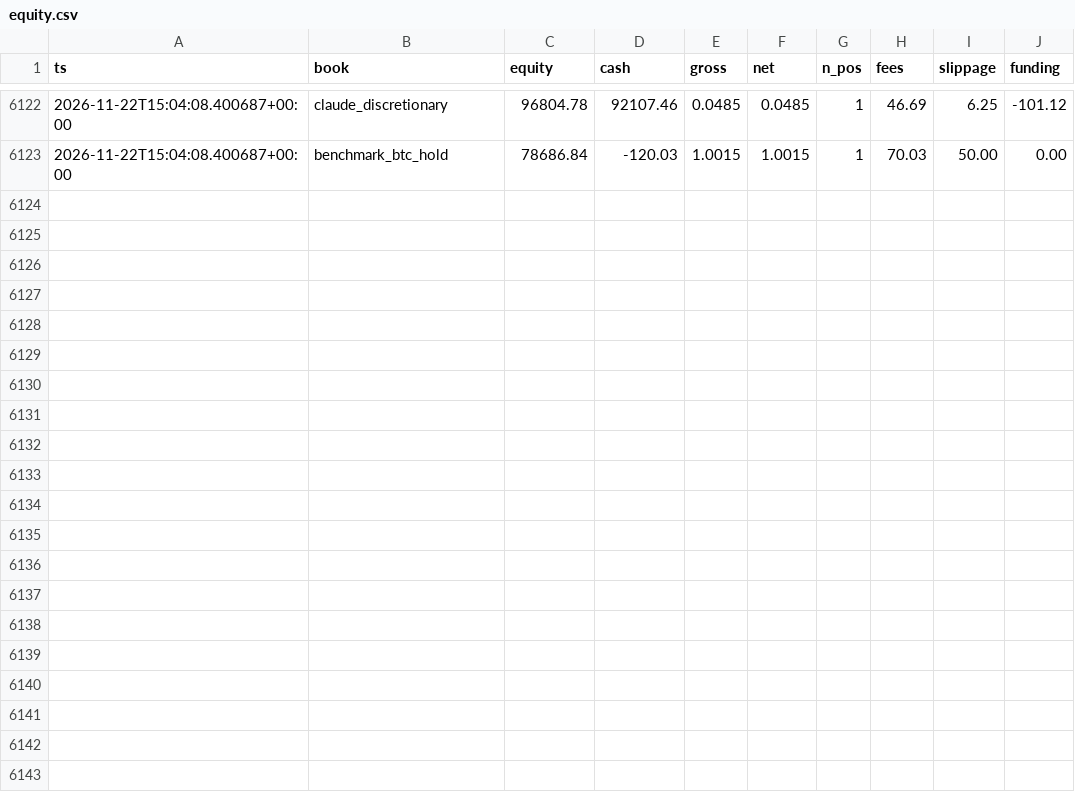
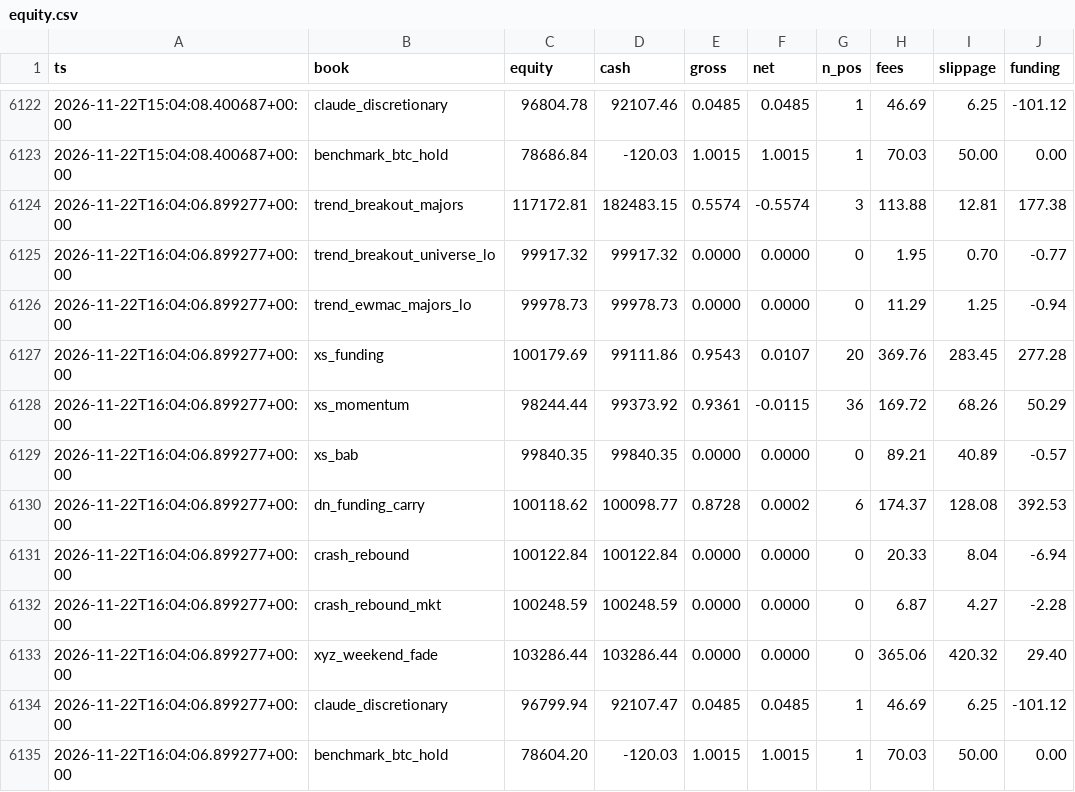
Before and after one commit to moremurariu/Project-Space-Eagle, a CSV file: paper_trading/state/equity.csv, drawn as a sheet; only a part is shown, gaps mark what is left out; the diff names each change by its address in the sheet, - before the commit and + after, or states it on an @@ line.

```diff
--- a/paper_trading/state/equity.csv
+++ b/paper_trading/state/equity.csv
+row 6124: 2026-11-22T16:04:06.899277+00:00 | trend_breakout_majors | 117172.81 | 182483.15 | 0.5574 | -0.5574 | 3 | 113.88 | 12.81 | 177.38
+row 6125: 2026-11-22T16:04:06.899277+00:00 | trend_breakout_universe_lo | 99917.32 | 99917.32 | 0.0000 | 0.0000 | 0 | 1.95 | 0.70 | -0.77
+row 6126: 2026-11-22T16:04:06.899277+00:00 | trend_ewmac_majors_lo | 99978.73 | 99978.73 | 0.0000 | 0.0000 | 0 | 11.29 | 1.25 | -0.94
+row 6127: 2026-11-22T16:04:06.899277+00:00 | xs_funding | 100179.69 | 99111.86 | 0.9543 | 0.0107 | 20 | 369.76 | 283.45 | 277.28
+row 6128: 2026-11-22T16:04:06.899277+00:00 | xs_momentum | 98244.44 | 99373.92 | 0.9361 | -0.0115 | 36 | 169.72 | 68.26 | 50.29
+row 6129: 2026-11-22T16:04:06.899277+00:00 | xs_bab | 99840.35 | 99840.35 | 0.0000 | 0.0000 | 0 | 89.21 | 40.89 | -0.57
+row 6130: 2026-11-22T16:04:06.899277+00:00 | dn_funding_carry | 100118.62 | 100098.77 | 0.8728 | 0.0002 | 6 | 174.37 | 128.08 | 392.53
+row 6131: 2026-11-22T16:04:06.899277+00:00 | crash_rebound | 100122.84 | 100122.84 | 0.0000 | 0.0000 | 0 | 20.33 | 8.04 | -6.94
+row 6132: 2026-11-22T16:04:06.899277+00:00 | crash_rebound_mkt | 100248.59 | 100248.59 | 0.0000 | 0.0000 | 0 | 6.87 | 4.27 | -2.28
+row 6133: 2026-11-22T16:04:06.899277+00:00 | xyz_weekend_fade | 103286.44 | 103286.44 | 0.0000 | 0.0000 | 0 | 365.06 | 420.32 | 29.40
+row 6134: 2026-11-22T16:04:06.899277+00:00 | claude_discretionary | 96799.94 | 92107.47 | 0.0485 | 0.0485 | 1 | 46.69 | 6.25 | -101.12
+row 6135: 2026-11-22T16:04:06.899277+00:00 | benchmark_btc_hold | 78604.20 | -120.03 | 1.0015 | 1.0015 | 1 | 70.03 | 50.00 | 0.00
```
Also changed, not shown: paper_trading/state/options/skew_2026-11.csv, 12 other files.
